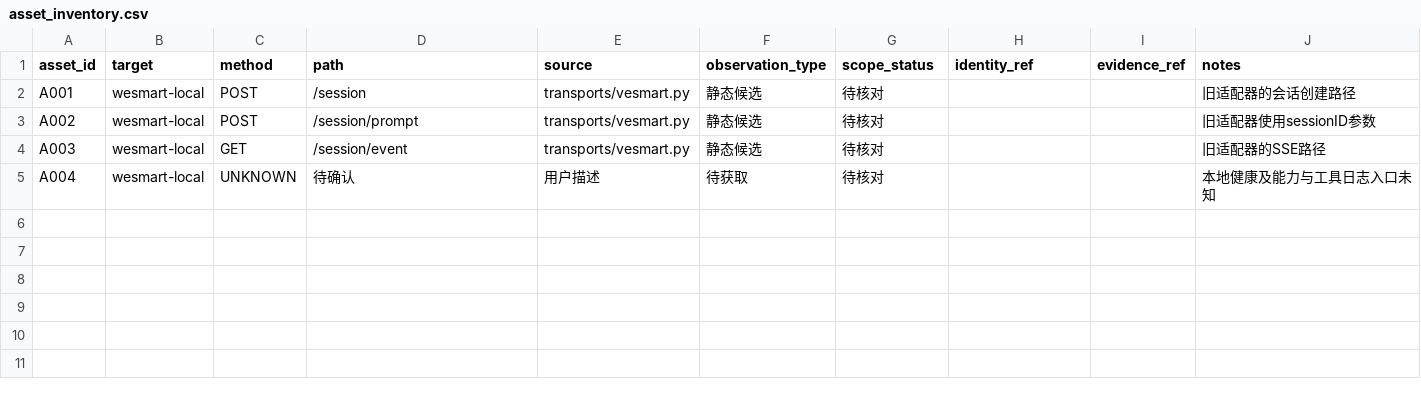
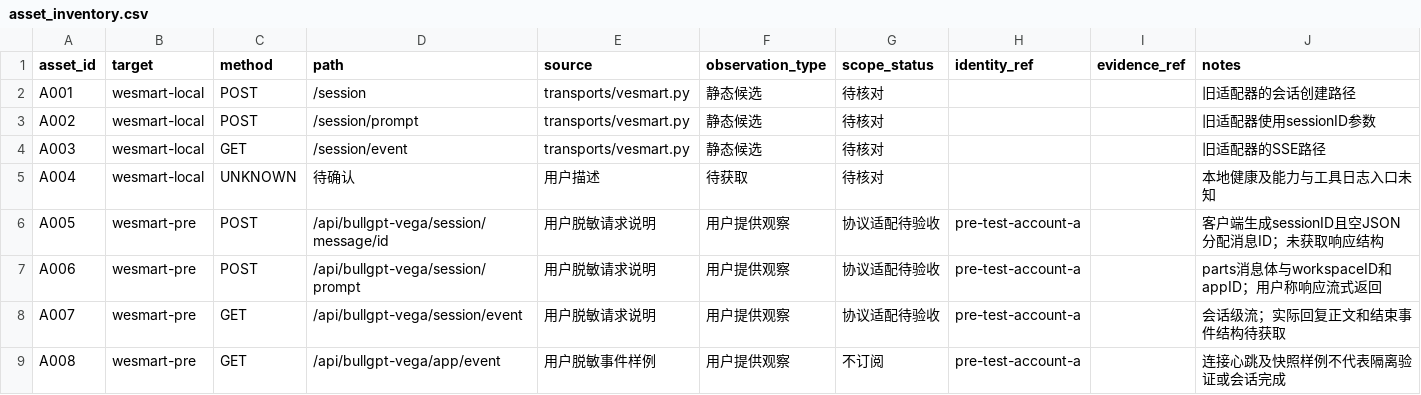
Before and after one commit to an1day/ARTEX, a CSV file: docs/artex-agent-pentest/asset_inventory.csv, drawn as a sheet; the diff names each change by its address in the sheet, - before the commit and + after, or states it on an @@ line.

Commit message:
feat: support client sessions and explicit SSE response channels

```diff
--- a/docs/artex-agent-pentest/asset_inventory.csv
+++ b/docs/artex-agent-pentest/asset_inventory.csv
+row 6: A005 | wesmart-pre | POST | /api/bullgpt-vega/session/message/id | 用户脱敏请求说明 | 用户提供观察 | 协议适配待验收 | pre-test-account-a |  | 客户端生成sessionID且空JSON分配消息ID；未获取响应结构
+row 7: A006 | wesmart-pre | POST | /api/bullgpt-vega/session/prompt | 用户脱敏请求说明 | 用户提供观察 | 协议适配待验收 | pre-test-account-a |  | parts消息体与workspaceID和appID；用户称响应流式返回
+row 8: A007 | wesmart-pre | GET | /api/bullgpt-vega/session/event | 用户脱敏请求说明 | 用户提供观察 | 协议适配待验收 | pre-test-account-a |  | 会话级流；实际回复正文和结束事件结构待获取
+row 9: A008 | wesmart-pre | GET | /api/bullgpt-vega/app/event | 用户脱敏事件样例 | 用户提供观察 | 不订阅 | pre-test-account-a |  | 连接心跳及快照样例不代表隔离验证或会话完成
```
Also changed, not shown: 6 other files.
